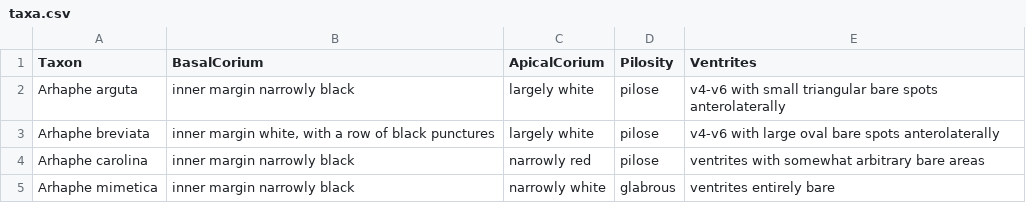
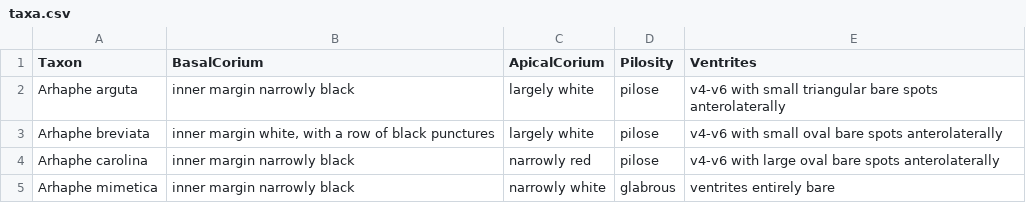
Before and after one commit to zdankowicz/homalodisca, a CSV file: identikit/kb/arhaphe/taxa.csv, drawn as a sheet.

Commit message:
Update taxa.csv

```diff
--- a/identikit/kb/arhaphe/taxa.csv
+++ b/identikit/kb/arhaphe/taxa.csv
@@ -2,4 +2,4 @@ Taxon,BasalCorium,ApicalCorium,Pilosity,Ventrites
 Arhaphe arguta,inner margin narrowly black,largely white,pilose,v4-v6 with small triangular bare spots anterolaterally
-Arhaphe breviata,"inner margin white, with a row of black punctures",largely white,pilose,v4-v6 with large oval bare spots anterolaterally
-Arhaphe carolina,inner margin narrowly black,narrowly red,pilose,ventrites with somewhat arbitrary bare areas
+Arhaphe breviata,"inner margin white, with a row of black punctures",largely white,pilose,v4-v6 with small oval bare spots anterolaterally
+Arhaphe carolina,inner margin narrowly black,narrowly red,pilose,v4-v6 with large oval bare spots anterolaterally
 Arhaphe mimetica,inner margin narrowly black,narrowly white,glabrous,ventrites entirely bare
```
